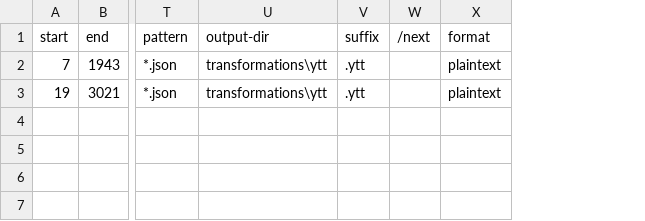
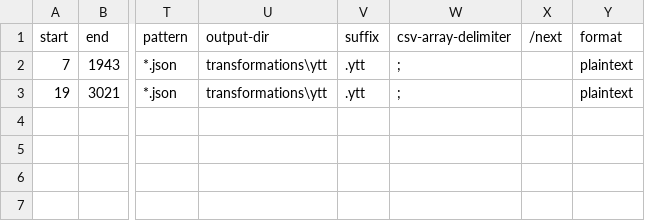
Before and after one commit to saulm314/TwitchChatOffset, a CSV file: templates/transform-all.csv, drawn as a sheet; only a part is shown, gaps mark what is left out; the diff names each change by its address in the sheet, - before the commit and + after, or states it on an @@ line.

Commit message:
Add support for arrays in CSV

```diff
--- a/templates/transform-all.csv
+++ b/templates/transform-all.csv
+column W, rows 1-3: csv-array-delimiter | ; | ;
```
Also changed, not shown: templates/transform-many.csv, 14 other files.
